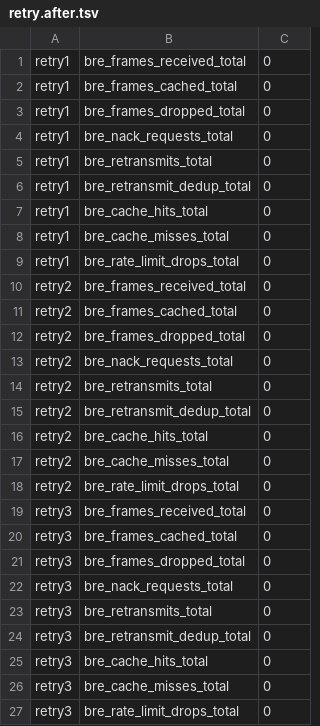
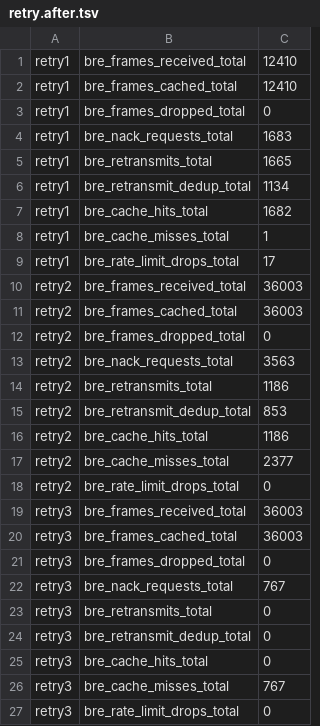
Before and after one commit to lightwebinc/multicast-test, a TSV file: scenarios/99-nack-retransmit/retry.after.tsv, drawn as a sheet.

Commit message:
[Add] scenario test results: update metric snapshots with new test run data and timestamp; increase nack_max_retries to 9; reduce dedup_window to 2s; add retry2 memory cache backend; increase retry3 num_workers to 2

```diff
--- a/scenarios/99-nack-retransmit/retry.after.tsv
+++ b/scenarios/99-nack-retransmit/retry.after.tsv
@@ -1,23 +1,23 @@
-retry1	bre_frames_received_total	0
-retry1	bre_frames_cached_total	0
+retry1	bre_frames_received_total	12410
+retry1	bre_frames_cached_total	12410
 retry1	bre_frames_dropped_total	0
-retry1	bre_nack_requests_total	0
-retry1	bre_retransmits_total	0
-retry1	bre_retransmit_dedup_total	0
-retry1	bre_cache_hits_total	0
-retry1	bre_cache_misses_total	0
-retry1	bre_rate_limit_drops_total	0
-retry2	bre_frames_received_total	0
-retry2	bre_frames_cached_total	0
+retry1	bre_nack_requests_total	1683
+retry1	bre_retransmits_total	1665
+retry1	bre_retransmit_dedup_total	1134
+retry1	bre_cache_hits_total	1682
+retry1	bre_cache_misses_total	1
+retry1	bre_rate_limit_drops_total	17
+retry2	bre_frames_received_total	36003
+retry2	bre_frames_cached_total	36003
 retry2	bre_frames_dropped_total	0
-retry2	bre_nack_requests_total	0
-retry2	bre_retransmits_total	0
-retry2	bre_retransmit_dedup_total	0
-retry2	bre_cache_hits_total	0
-retry2	bre_cache_misses_total	0
+retry2	bre_nack_requests_total	3563
+retry2	bre_retransmits_total	1186
+retry2	bre_retransmit_dedup_total	853
+retry2	bre_cache_hits_total	1186
+retry2	bre_cache_misses_total	2377
 retry2	bre_rate_limit_drops_total	0
-retry3	bre_frames_received_total	0
-retry3	bre_frames_cached_total	0
+retry3	bre_frames_received_total	36003
+retry3	bre_frames_cached_total	36003
 retry3	bre_frames_dropped_total	0
-retry3	bre_nack_requests_total	0
+retry3	bre_nack_requests_total	767
 retry3	bre_retransmits_total	0
@@ -25,3 +25,3 @@ retry3	bre_retransmit_dedup_total	0
 retry3	bre_cache_hits_total	0
-retry3	bre_cache_misses_total	0
+retry3	bre_cache_misses_total	767
 retry3	bre_rate_limit_drops_total	0
```
Also changed, not shown: scenarios/10-single-endpoint-ack/retry.after.tsv, scenarios/10-single-endpoint-ack/retry.before.tsv, 39 other files.
